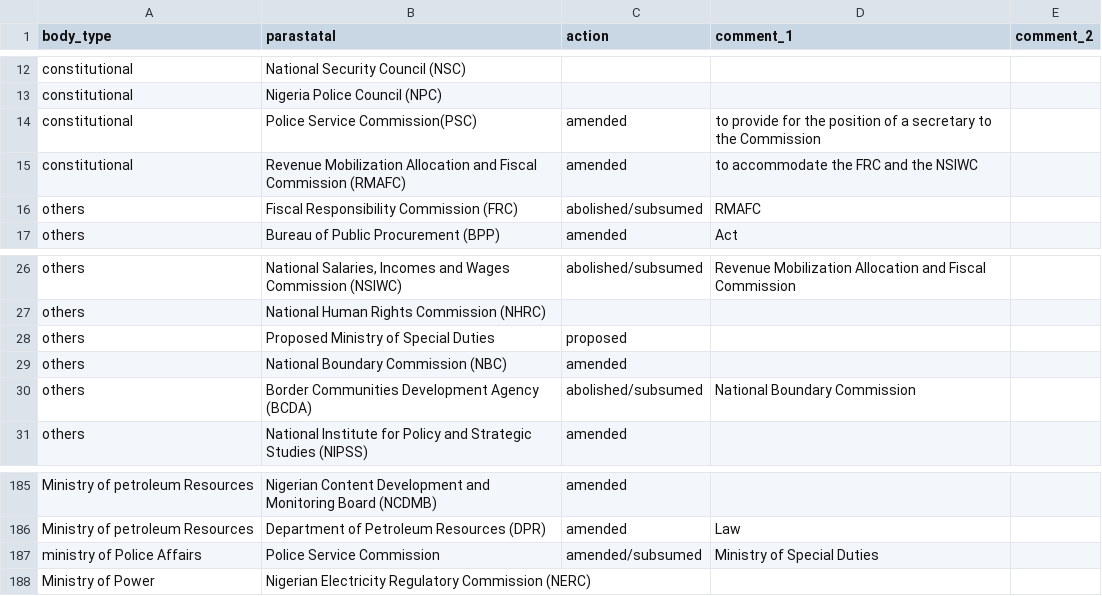
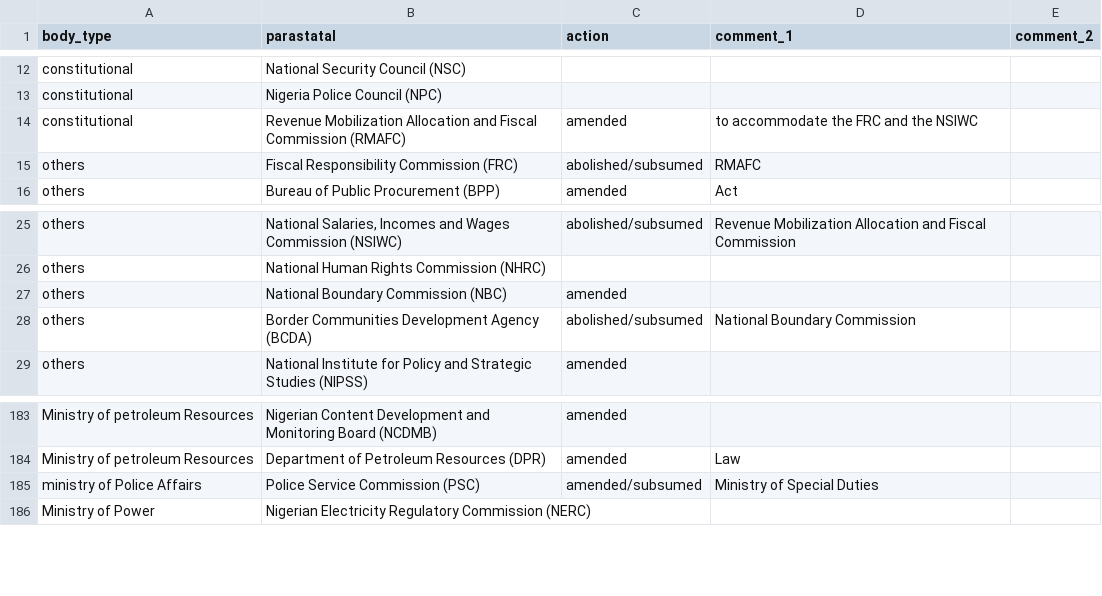
Before and after one commit to jamesuanhoro/oronsaye, a CSV file: oronsaye_data.csv, drawn as a sheet; only a part is shown, gaps mark what is left out.

```diff
--- a/oronsaye_data.csv
+++ b/oronsaye_data.csv
@@ -13,3 +13,2 @@ constitutional,National Security Council (NSC) ,,,
 constitutional,Nigeria Police Council (NPC) ,,,
-constitutional,Police Service Commission(PSC) ,amended,to provide for the position of a secretary to the Commission,
 constitutional,Revenue Mobilization Allocation and Fiscal Commission (RMAFC),amended,to accommodate the FRC and the NSIWC,
@@ -27,3 +26,2 @@ others,"National Salaries, Incomes and Wages Commission (NSIWC)",abolished/subsu
 others,National Human Rights Commission (NHRC) ,,,
-others,Proposed Ministry of Special Duties ,proposed,,
 others,National Boundary Commission (NBC) ,amended,,
@@ -186,3 +184,3 @@ Ministry of petroleum Resources,Nigerian Content Development and Monitoring Boar
 Ministry of petroleum Resources,Department of Petroleum Resources (DPR),amended,Law,
-ministry of Police Affairs,Police Service Commission,amended/subsumed,Ministry of Special Duties ,
+ministry of Police Affairs,Police Service Commission (PSC),amended/subsumed,Ministry of Special Duties ,
 Ministry of Power,Nigerian Electricity Regulatory Commission (NERC),,,
```
Also changed, not shown: 1 other file.
